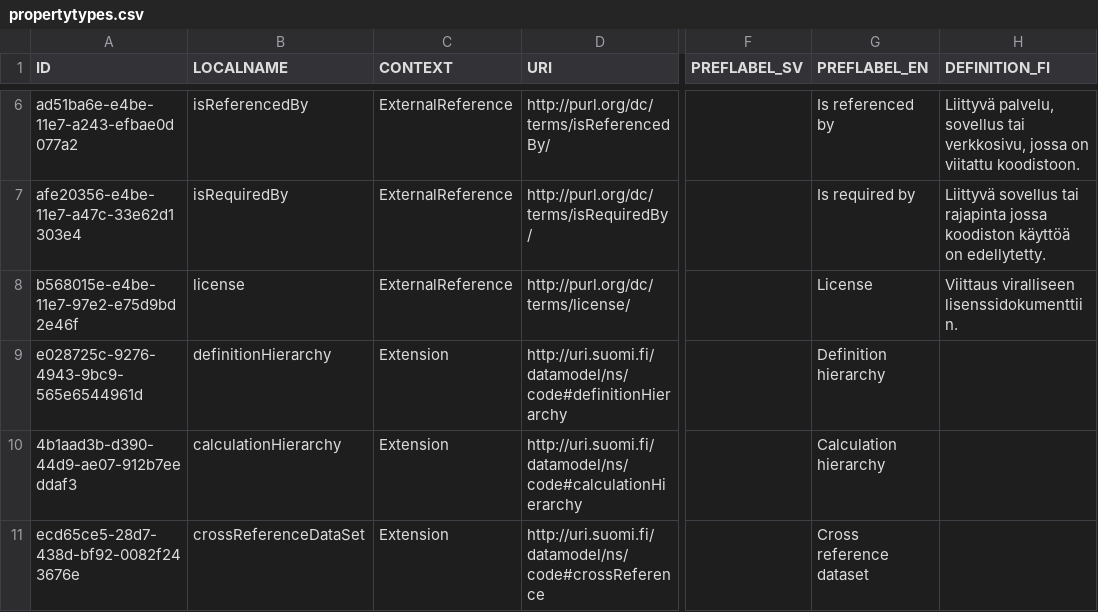
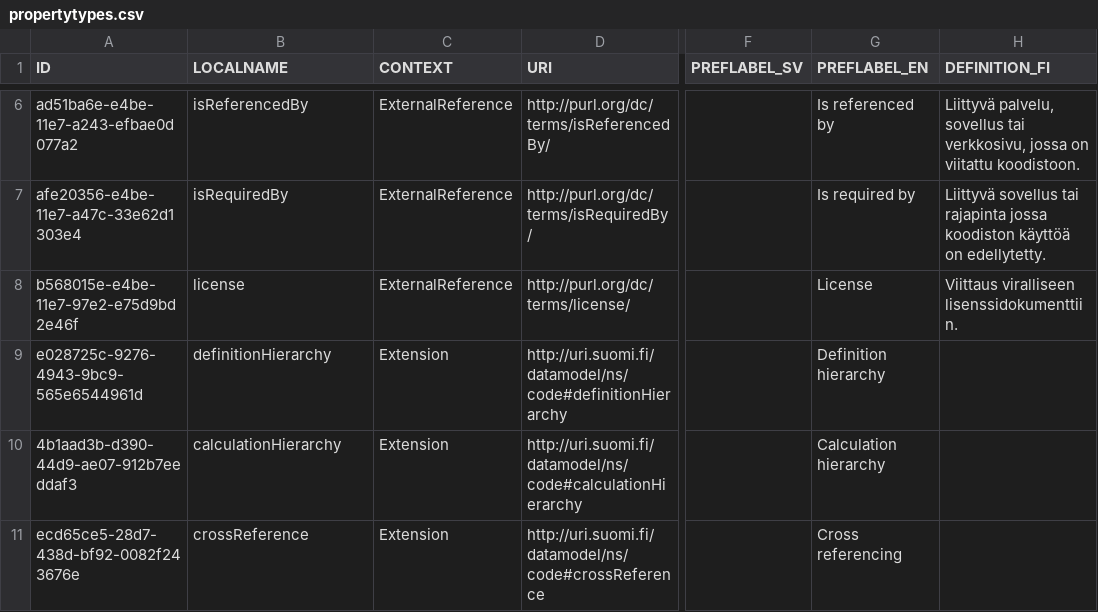
Before and after one commit to VRK-YTI/yti-codelist-content-intake-service, a CSV file: src/main/resources/propertytypes/propertytypes.csv, drawn as a sheet; only a part is shown, gaps mark what is left out; the diff names each change by its address in the sheet, - before the commit and + after, or states it on an @@ line.

Commit message:
YTI-849: Cross reference propertytype localName and en localization renamed.

```diff
--- a/src/main/resources/propertytypes/propertytypes.csv
+++ b/src/main/resources/propertytypes/propertytypes.csv
-B11 (LOCALNAME): crossReferenceDataSet
+B11 (LOCALNAME): crossReference
-G11 (PREFLABEL_EN): Cross reference dataset
+G11 (PREFLABEL_EN): Cross referencing
```
Also changed, not shown: 1 other file.
